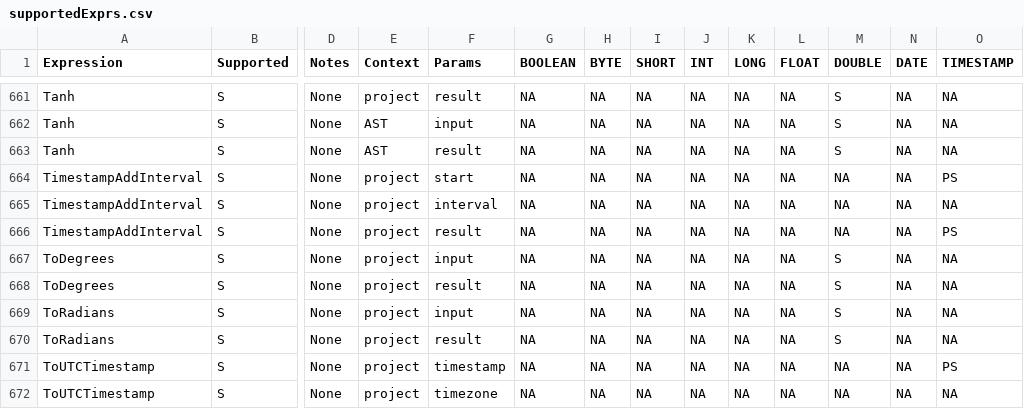
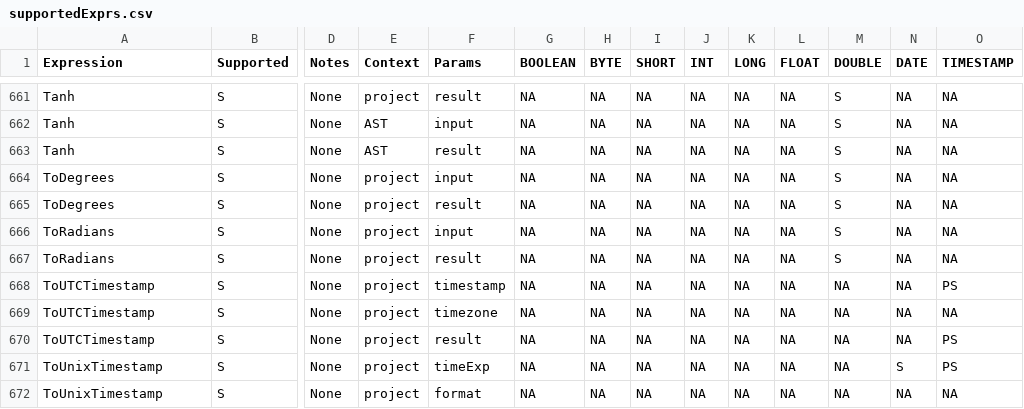
Before and after one commit to gerashegalov/spark-rapids, a CSV file: tools/generated_files/411/supportedExprs.csv, drawn as a sheet; only a part is shown, gaps mark what is left out; the shorter side is filled out with more unchanged rows; rows hold the shown columns only; the diff names each change by its address in the sheet, - before the commit and + after, or states it on an @@ line.

Commit message:
Update Spark 4.1 tool metadata

```diff
--- a/tools/generated_files/411/supportedExprs.csv
+++ b/tools/generated_files/411/supportedExprs.csv
-row 664: TimestampAddInterval | S | None | project | start | NA | NA | NA | NA | NA | NA | NA | NA | PS
-row 665: TimestampAddInterval | S | None | project | interval | NA | NA | NA | NA | NA | NA | NA | NA | NA
-row 666: TimestampAddInterval | S | None | project | result | NA | NA | NA | NA | NA | NA | NA | NA | PS
```
Also changed, not shown: tools/generated_files/411/operatorsScore.csv.
